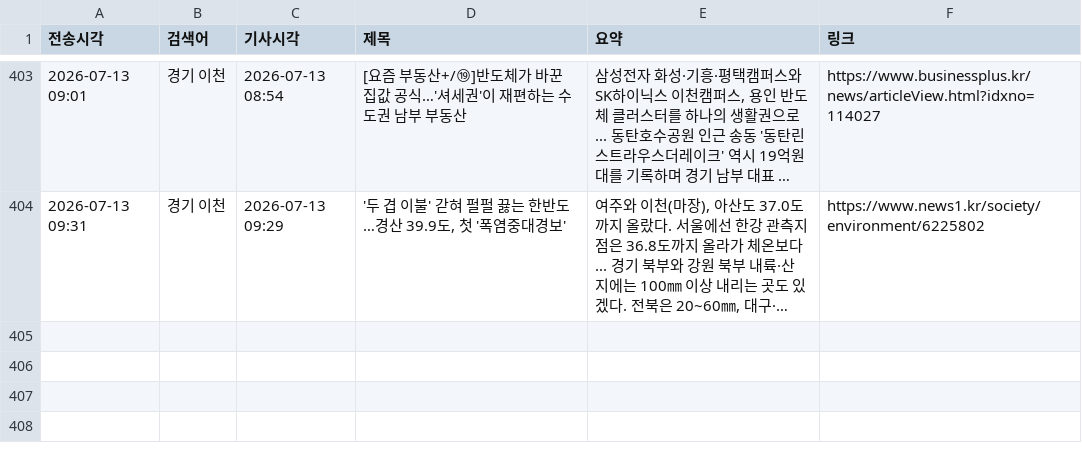
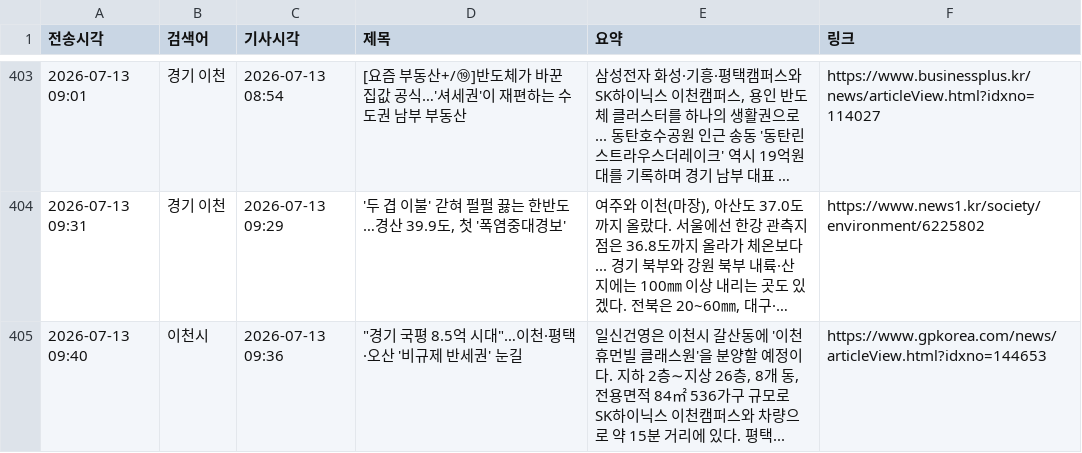
Before and after one commit to linphyca-sys/icheon-news-bot, a CSV file: articles.csv, drawn as a sheet; only a part is shown, gaps mark what is left out; long unchanged cells end in …; the diff names each change by its address in the sheet, - before the commit and + after, or states it on an @@ line.

```diff
--- a/articles.csv
+++ b/articles.csv
+row 405: 2026-07-13 09:40 | 이천시 | 2026-07-13 09:36 | "경기 국평 8.5억 시대"…이천·평택·오산 '비규제 반세권' 눈길 | 일신건영은 이천시 갈산동에 '이천 휴먼빌 클래스원'을 분양할 예정이다. 지하 2층∼지상 26층, 8개 동, 전용면적 84㎡ 536가구 규모로 SK하이닉스 이천캠퍼스와 차량으로 약 15분 거리에 있다. 평택... | https://www.gpkorea.com/news/articleView.html?idxno=144653
```
Also changed, not shown: 1 other file.
